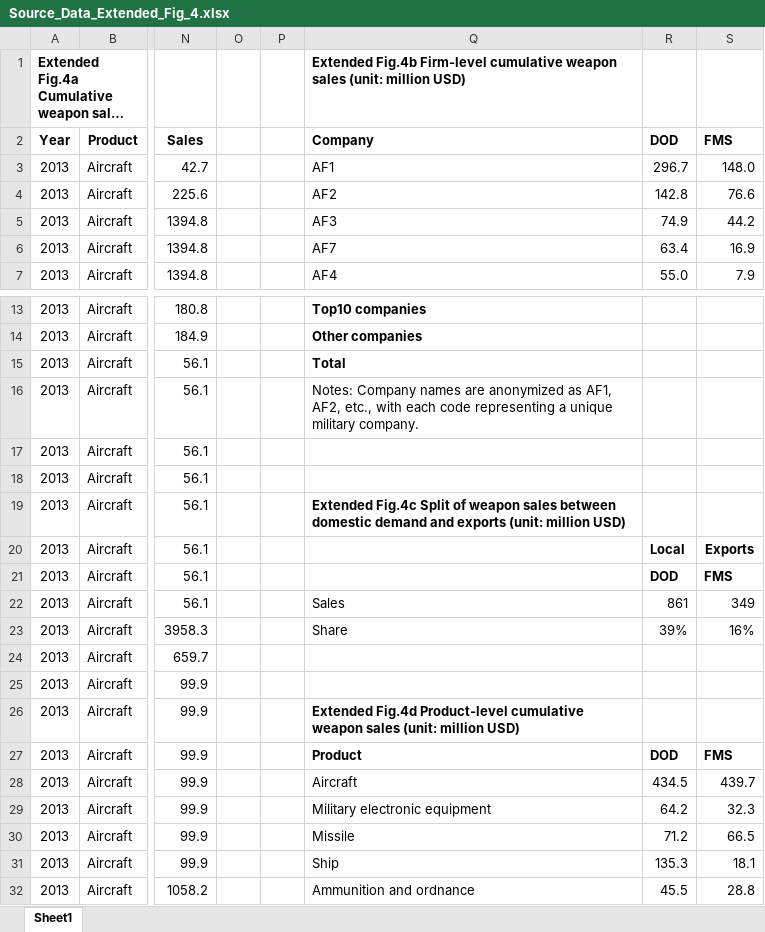
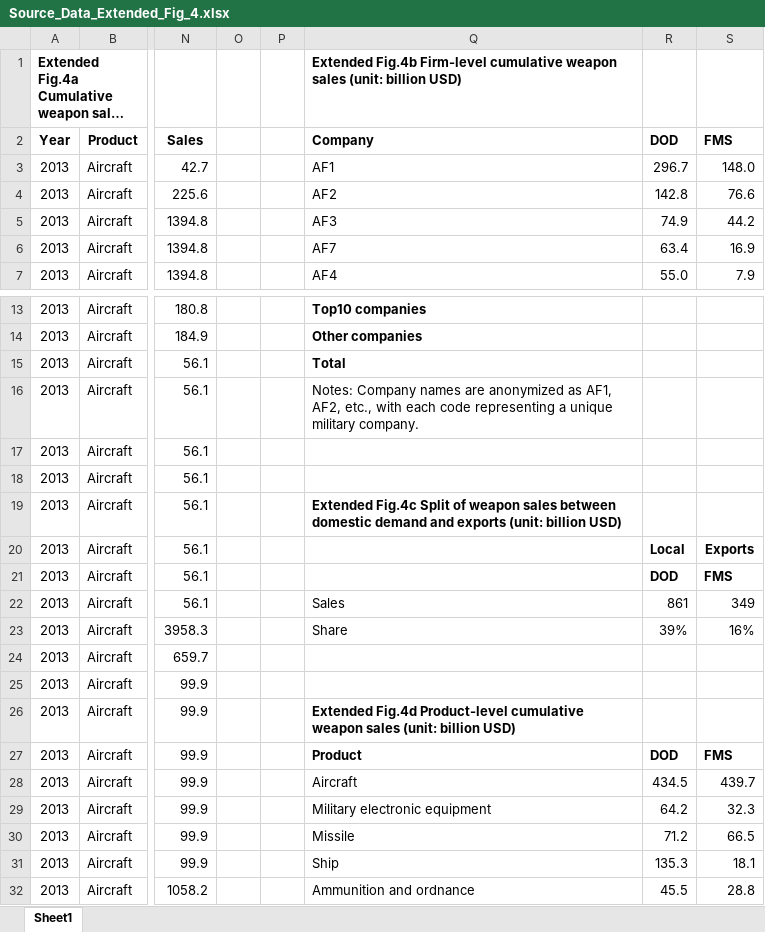
Before and after one commit to tohibero20-oss/Carbon-footprints-of-U.S.-weapons, an Excel workbook: Source data/Source_Data_Extended_Fig_4.xlsx, sheet Sheet1, drawn as a sheet; only a part is shown, gaps mark what is left out; long unchanged cells end in …; values as stored, in another font and other column widths than the file's, no borders; the diff names each change by its address in the sheet, - before the commit and + after, or states it on an @@ line.

Commit message:
Correct units in Extended Data Figure 4 source data

```diff
--- a/Source data/Source_Data_Extended_Fig_4.xlsx (sheet Sheet1)
+++ b/Source data/Source_Data_Extended_Fig_4.xlsx (sheet Sheet1)
-Q1: …sales (unit: million USD)
+Q1: …sales (unit: billion USD)
-Q19: …exports (unit: million USD)
+Q19: …exports (unit: billion USD)
-Q26: …sales (unit: million USD)
+Q26: …sales (unit: billion USD)
```
